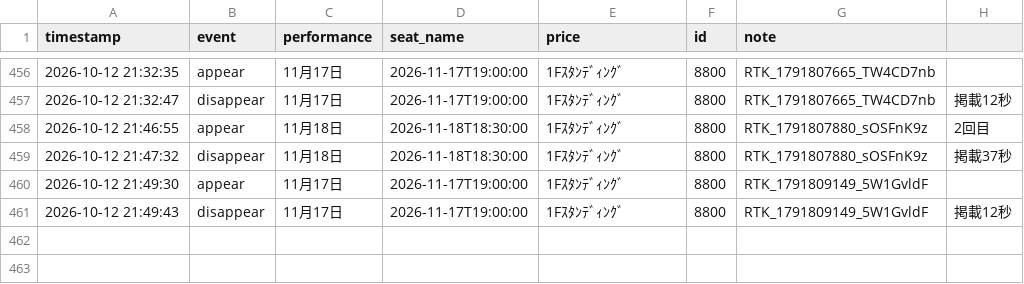
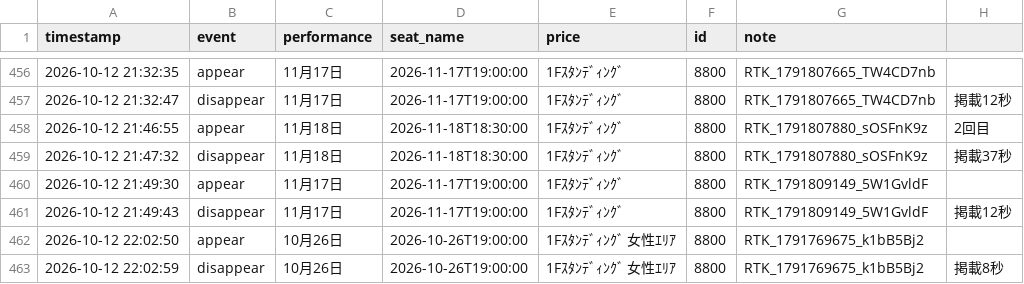
Before and after one commit to dragonballgokou-rose-boop/cursor, a CSV file: ticket-monitor/listings-6ki-resale.csv, drawn as a sheet; only a part is shown, gaps mark what is left out; the diff names each change by its address in the sheet, - before the commit and + after, or states it on an @@ line.

Commit message:
chore: update listings log

```diff
--- a/ticket-monitor/listings-6ki-resale.csv
+++ b/ticket-monitor/listings-6ki-resale.csv
+row 462: 2026-10-12 22:02:50 | appear | 10月26日 | 2026-10-26T19:00:00 | 1Fｽﾀﾝﾃﾞｨﾝｸﾞ 女性ｴﾘｱ | 8800 | RTK_1791769675_k1bB5Bj2
+row 463: 2026-10-12 22:02:59 | disappear | 10月26日 | 2026-10-26T19:00:00 | 1Fｽﾀﾝﾃﾞｨﾝｸﾞ 女性ｴﾘｱ | 8800 | RTK_1791769675_k1bB5Bj2 | 掲載8秒
```
